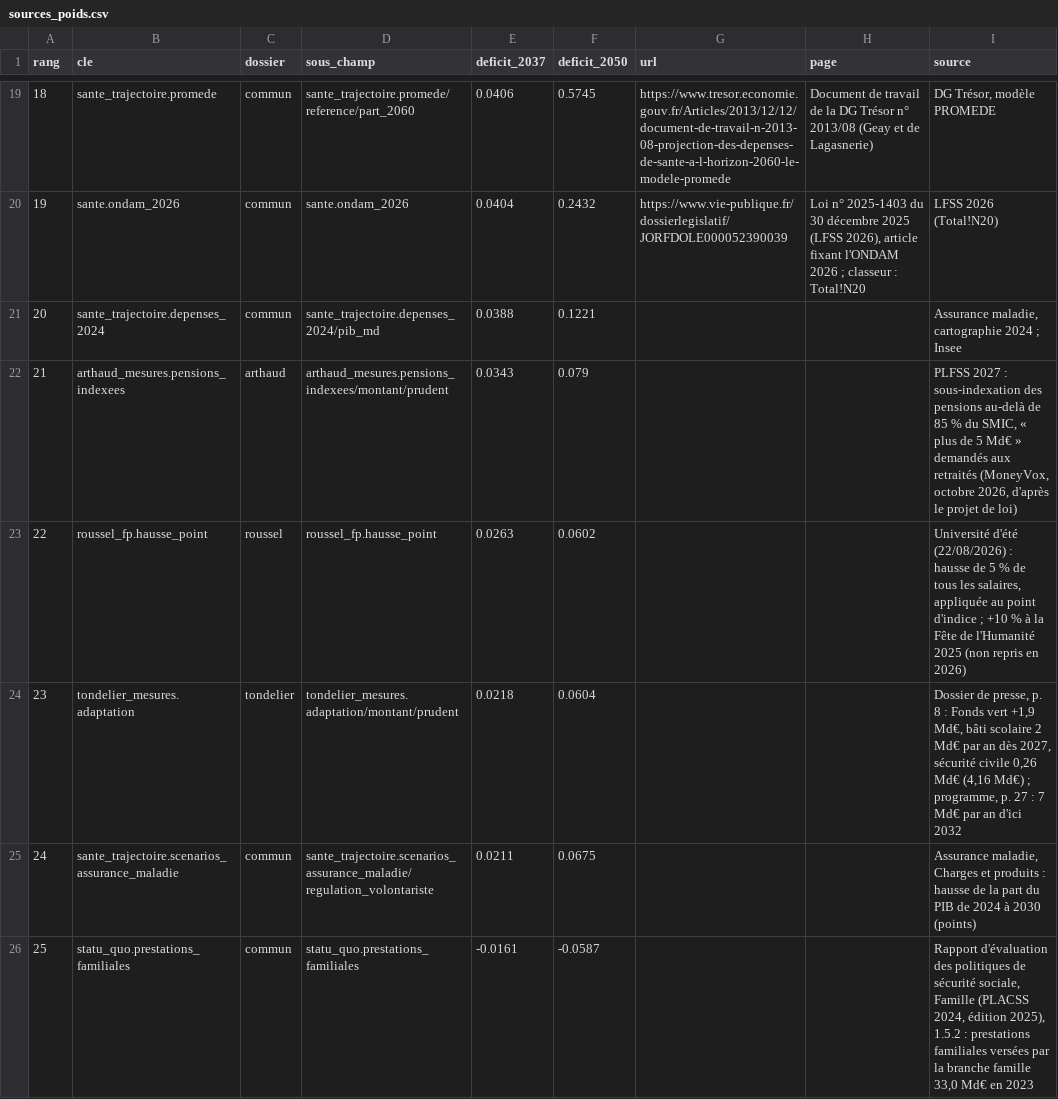
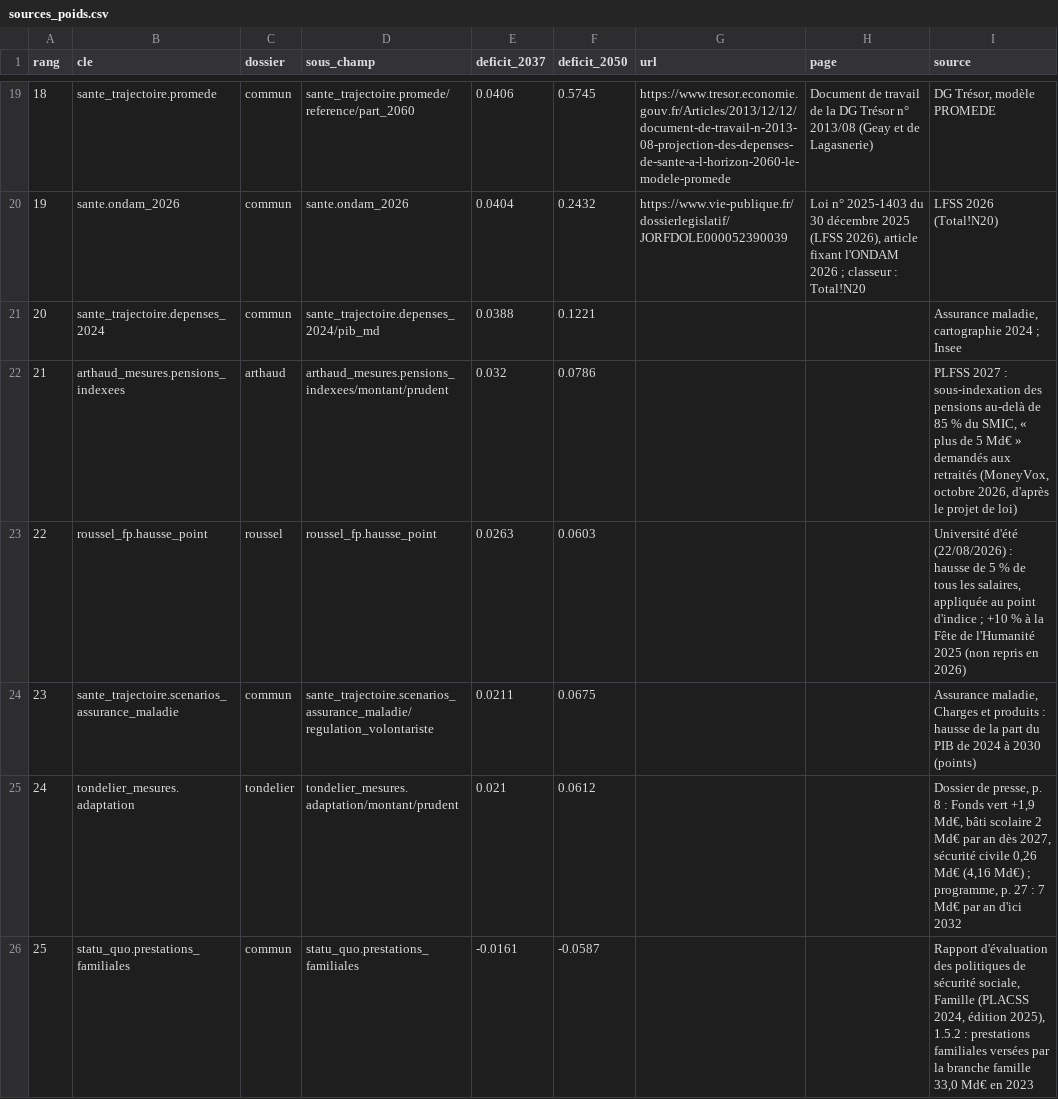
Before and after one commit to adrienruel/simu2027, a CSV file: sorties/sources_poids.csv, drawn as a sheet; only a part is shown, gaps mark what is left out; removed rows and columns are numbered as before the commit, all else as after; the diff covers the shown part only; the diff names each change by its address in the sheet, - before the commit and + after, or states it on an @@ line.

```diff
--- a/sorties/sources_poids.csv
+++ b/sorties/sources_poids.csv
-E22 (deficit_2037): 0.0343
+E22 (deficit_2037): 0.032
-F22 (deficit_2050): 0.079
+F22 (deficit_2050): 0.0786
-F23 (deficit_2050): 0.0602
+F23 (deficit_2050): 0.0603
-row 24: 23 | tondelier_mesures.adaptation | tondelier | tondelier_mesures.adaptation/montant/prudent | 0.0218 | 0.0604 |  |  | Dossier de presse, p. 8 : Fonds vert +1,9 Md€, bâti scolaire 2 Md€ par an dès 2027, sécurité civile 0,26 Md€ (4,16 Md€) ; programme, p. 27 : 7 Md€ par an d'ici 2032
@@ column A (rang) renumbered from row 24 down @@
+row 25: 24 | tondelier_mesures.adaptation | tondelier | tondelier_mesures.adaptation/montant/prudent | 0.021 | 0.0612 |  |  | Dossier de presse, p. 8 : Fonds vert +1,9 Md€, bâti scolaire 2 Md€ par an dès 2027, sécurité civile 0,26 Md€ (4,16 Md€) ; programme, p. 27 : 7 Md€ par an d'ici 2032
```
Also changed, not shown: 4 added rows, 3 removed rows and 23 edited cells elsewhere in this file, sorties/comparaison_decomposition.csv, sorties/comparaison_incertitude.csv, 23 other files.
